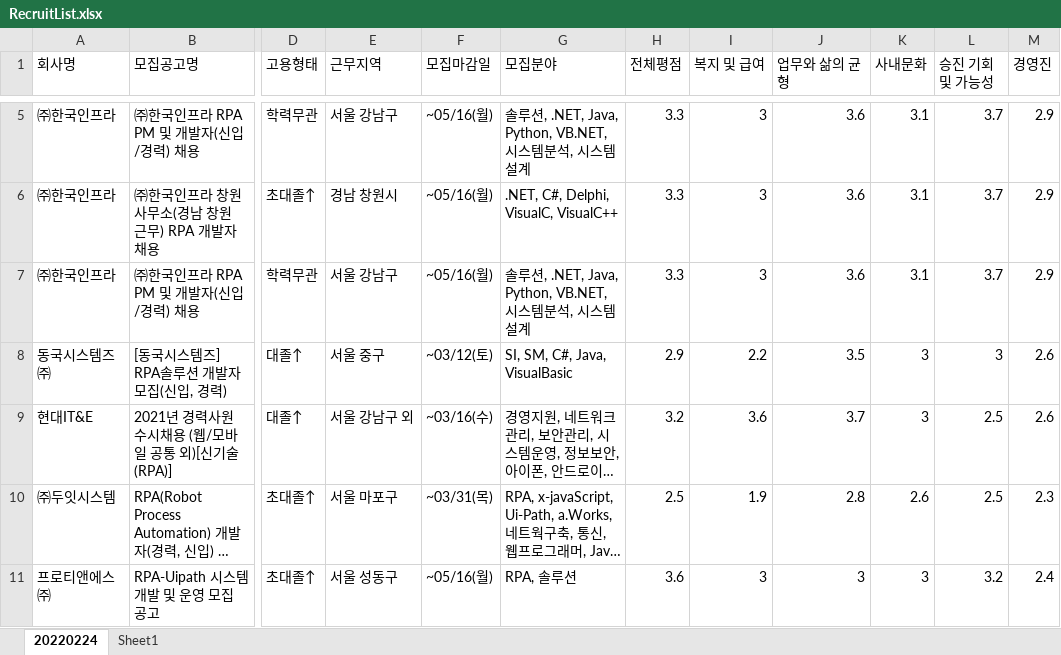
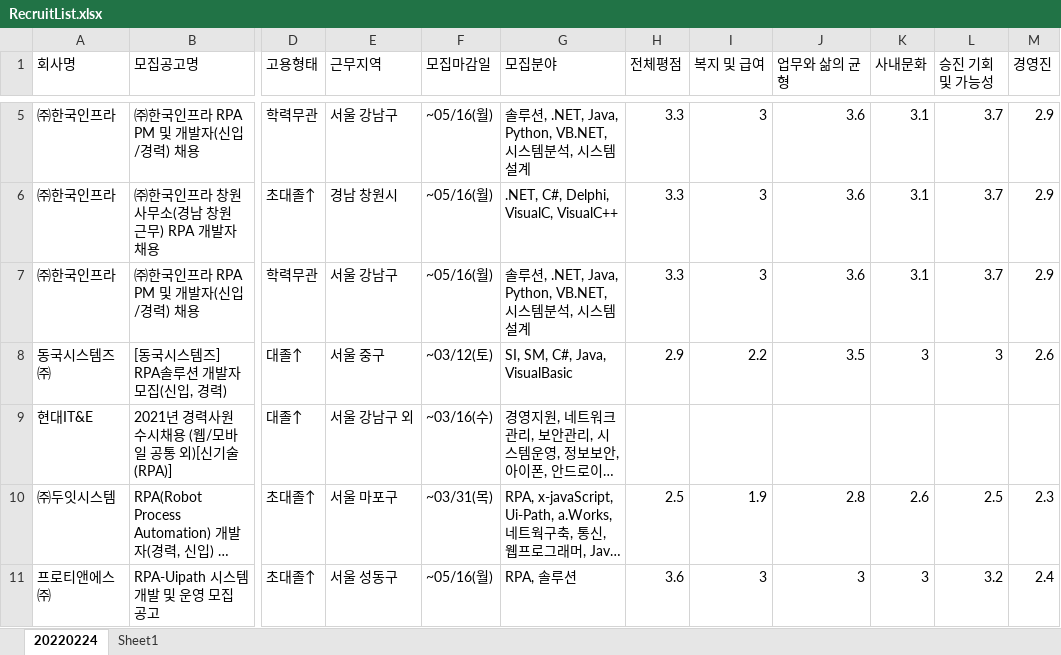
Before and after one commit to Dosn-code/DWAVRPA, an Excel workbook: DWAVJobKorea/Result/RecruitList.xlsx, sheet 20220224, drawn as a sheet; only a part is shown, gaps mark what is left out; long unchanged cells end in …; values as stored, in another font and other column widths than the file's, no borders; the diff names each change by its address in the sheet, - before the commit and + after, or states it on an @@ line.

```diff
--- a/DWAVJobKorea/Result/RecruitList.xlsx (sheet 20220224)
+++ b/DWAVJobKorea/Result/RecruitList.xlsx (sheet 20220224)
-H9 (전체평점): 3.2
+H9 (전체평점): (empty)
-I9 (복지 및 급여): 3.6
+I9 (복지 및 급여): (empty)
-J9 (업무와 삶의 균형): 3.7
+J9 (업무와 삶의 균형): (empty)
-K9 (사내문화): 3
+K9 (사내문화): (empty)
-L9 (승진 기회 및 가능성): 2.5
+L9 (승진 기회 및 가능성): (empty)
-M9 (경영진): 2.6
+M9 (경영진): (empty)
```
Also changed, not shown: DWAVJobKorea/Data/Config.xlsx, 29 other files.
